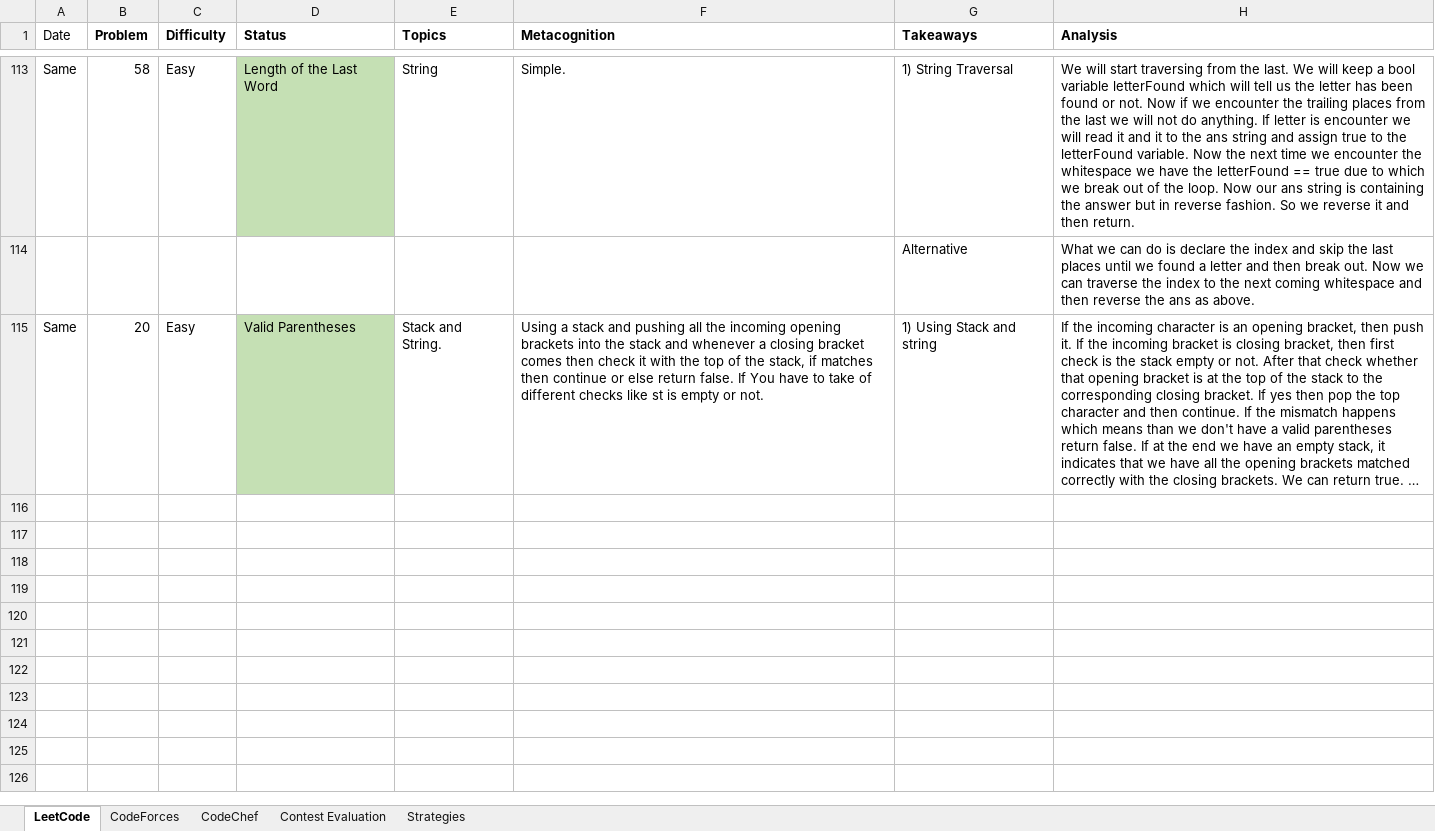
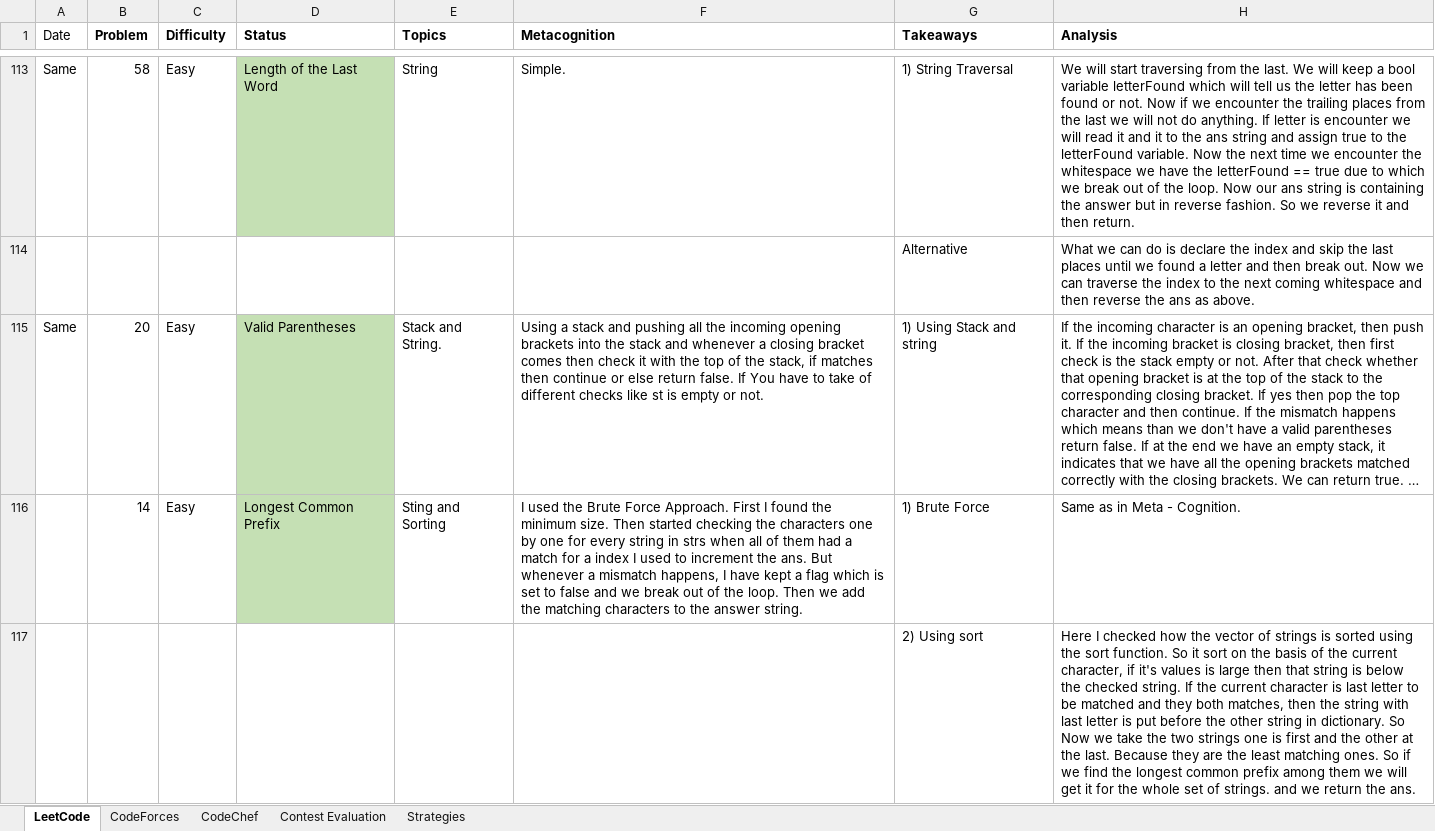
Before and after one commit to AdityaPatil-AP/Competitive-Programming, an Excel workbook: Learning/Competitive_Programming_Questions_Review.XLSX, sheet LeetCode, drawn as a sheet; only a part is shown, gaps mark what is left out; long unchanged cells end in …; values as stored, in another font and other column widths than the file's, no borders; the diff covers the shown part only; the diff names each change by its address in the sheet, - before the commit and + after, or states it on an @@ line.

```diff
--- a/Learning/Competitive_Programming_Questions_Review.XLSX (sheet LeetCode)
+++ b/Learning/Competitive_Programming_Questions_Review.XLSX (sheet LeetCode)
+row 116:  | 14 | Easy | Longest Common Prefix | Sting and Sorting | I used the Brute Force Approach. First I found the minimum size. Then started checking the characters one by one for every string in strs when all of them had a match for a index I used to increment the ans. But whenever a mismatch happens, I have kept a flag which is set to false and we break out of the loop. Then we add the matching characters to the answer string. | 1) Brute Force | Same as in Meta - Cognition.
+row 117:  |  |  |  |  |  | 2) Using sort | Here I checked how the vector of strings is sorted using the sort function. So it sort on the basis of the current character, if it's values is large then that string is below the checked string. If the current character is last letter to be matched and they both matches, then the string with last letter is put before the other string in dictionary. So Now we take the two strings one is first and the other at the last. Because they are the least matching ones. So if we find the longest common prefix among them we will get it for the whole set of strings. and we return the ans.
```
Also changed, not shown: 2 added rows elsewhere in this sheet, 5 other files.
